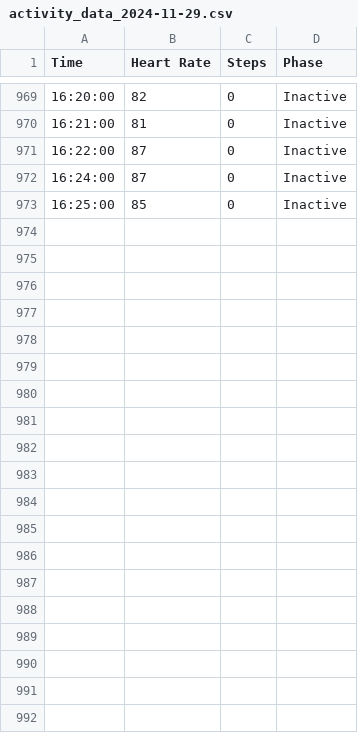
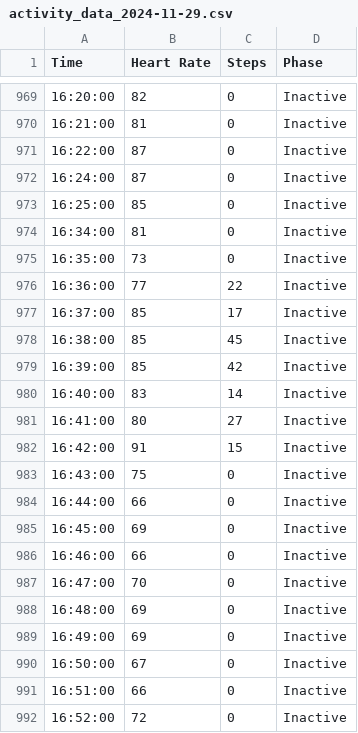
Before and after one commit to Thrillerninja/ASWE-Projekt, a CSV file: api/fitbit_api/data/activity_data_2024-11-29.csv, drawn as a sheet; only a part is shown, gaps mark what is left out; the diff covers the shown part only; the diff names each change by its address in the sheet, - before the commit and + after, or states it on an @@ line.

```diff
--- a/api/fitbit_api/data/activity_data_2024-11-29.csv
+++ b/api/fitbit_api/data/activity_data_2024-11-29.csv
+row 974: 16:34:00 | 81 | 0 | Inactive
+row 975: 16:35:00 | 73 | 0 | Inactive
+row 976: 16:36:00 | 77 | 22 | Inactive
+row 977: 16:37:00 | 85 | 17 | Inactive
+row 978: 16:38:00 | 85 | 45 | Inactive
+row 979: 16:39:00 | 85 | 42 | Inactive
+row 980: 16:40:00 | 83 | 14 | Inactive
+row 981: 16:41:00 | 80 | 27 | Inactive
+row 982: 16:42:00 | 91 | 15 | Inactive
+row 983: 16:43:00 | 75 | 0 | Inactive
+row 984: 16:44:00 | 66 | 0 | Inactive
+row 985: 16:45:00 | 69 | 0 | Inactive
+row 986: 16:46:00 | 66 | 0 | Inactive
+row 987: 16:47:00 | 70 | 0 | Inactive
+row 988: 16:48:00 | 69 | 0 | Inactive
+row 989: 16:49:00 | 69 | 0 | Inactive
+row 990: 16:50:00 | 67 | 0 | Inactive
+row 991: 16:51:00 | 66 | 0 | Inactive
+row 992: 16:52:00 | 72 | 0 | Inactive
```
Also changed, not shown: 19 added rows elsewhere in this file, 5 other files.
